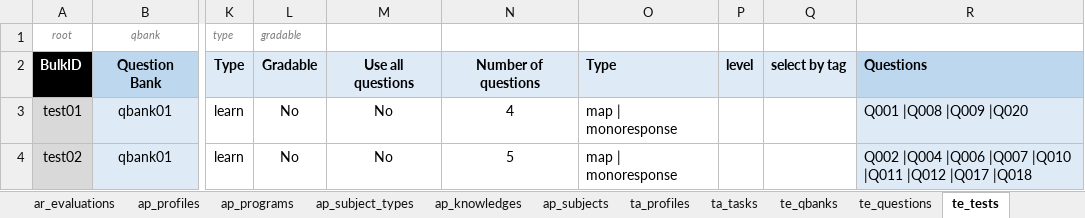
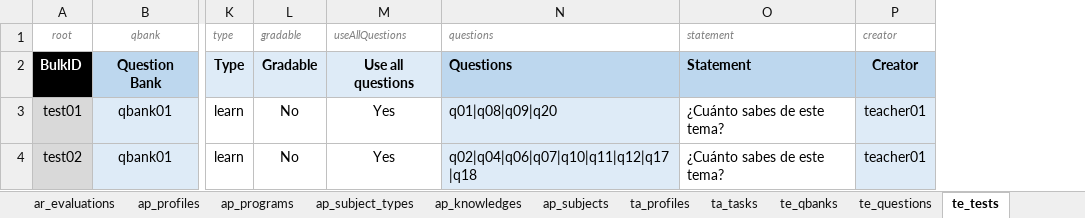
Before and after one commit to leemonade/leemons, an Excel workbook: packages/leemons-plugin-mvp-template/src/bulk/data.xlsx, sheet te_tests, drawn as a sheet; only a part is shown, gaps mark what is left out; values as stored, in another font and other column widths than the file's, no borders; removed rows and columns are numbered as before the commit, all else as after; the diff names each change by its address in the sheet, - before the commit and + after, or states it on an @@ line.

Commit message:
UPDATED: Exposes "saveTest" to external plugins, in order to create Tests from MVP-template

```diff
--- a/packages/leemons-plugin-mvp-template/src/bulk/data.xlsx (sheet te_tests)
+++ b/packages/leemons-plugin-mvp-template/src/bulk/data.xlsx (sheet te_tests)
-column N, rows 2-4: Number of questions | 4 | 5
-column O, rows 2-4: Type | map | monoresponse | map | monoresponse
-column P, row 2: level
-column Q, row 2: select by tag
-column R, rows 2-4: Questions | Q001 |Q008 |Q009 |Q020 | Q002 |Q004 |Q006 |Q007 |Q010 |Q011 |Q012 |Q017 |Q018
+column N (questions), rows 2-4: Questions | q01|q08|q09|q20 | q02|q04|q06|q07|q10|q11|q12|q17|q18
+column O (statement), rows 2-4: Statement | ¿Cuánto sabes de este tema? | ¿Cuánto sabes de este tema?
+column P (creator), rows 2-4: Creator | teacher01 | teacher01
-M1: (empty)
+M1: useAllQuestions
-M3:M4 (useAllQuestions): No
+M3:M4 (useAllQuestions): Yes
```
Also changed, not shown: sheet te_questions, 5 other files.
